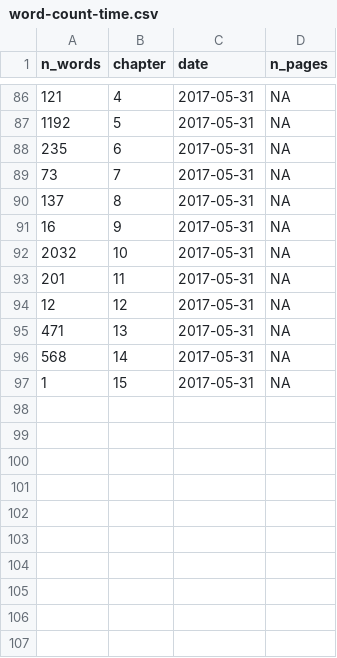
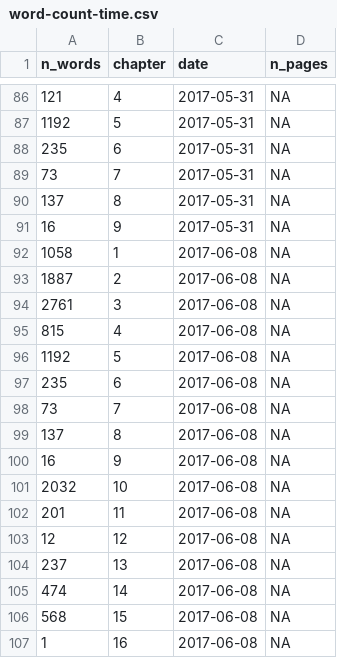
Before and after one commit to geocompx/geocompr, a CSV file: extdata/word-count-time.csv, drawn as a sheet; only a part is shown, gaps mark what is left out.

```diff
--- a/extdata/word-count-time.csv
+++ b/extdata/word-count-time.csv
@@ -91,7 +91,17 @@ n_words,chapter,date,n_pages
 16,9,2017-05-31,NA
-2032,10,2017-05-31,NA
-201,11,2017-05-31,NA
-12,12,2017-05-31,NA
-471,13,2017-05-31,NA
-568,14,2017-05-31,NA
-1,15,2017-05-31,NA
+1058,1,2017-06-08,NA
+1887,2,2017-06-08,NA
+2761,3,2017-06-08,NA
+815,4,2017-06-08,NA
+1192,5,2017-06-08,NA
+235,6,2017-06-08,NA
+73,7,2017-06-08,NA
+137,8,2017-06-08,NA
+16,9,2017-06-08,NA
+2032,10,2017-06-08,NA
+201,11,2017-06-08,NA
+12,12,2017-06-08,NA
+237,13,2017-06-08,NA
+474,14,2017-06-08,NA
+568,15,2017-06-08,NA
+1,16,2017-06-08,NA
```
Also changed, not shown: extdata/package_list.csv, 3 other files.
